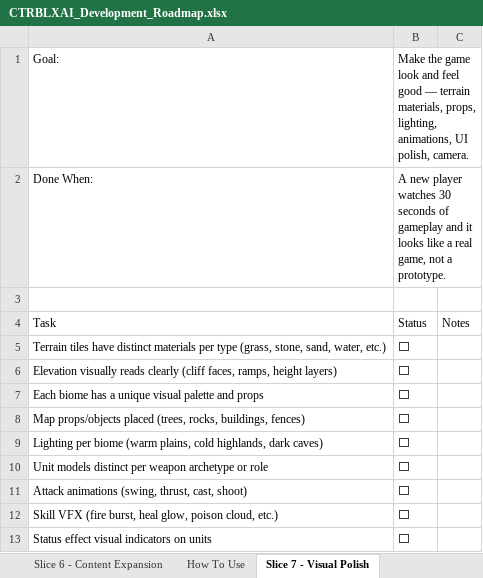
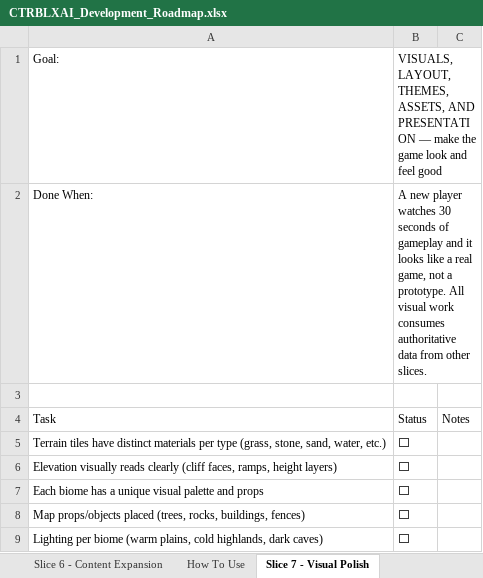
Before and after one commit to elsupremo09/CTRBLXAI, an Excel workbook: docs/CTRBLXAI_Development_Roadmap.xlsx, sheet Slice 7 - Visual Polish, drawn as a sheet; only a part is shown; the shorter side is filled out with more unchanged rows; values as stored, in another font and other column widths than the file's, no borders; the diff covers the shown part only; the diff names each change by its address in the sheet, - before the commit and + after, or states it on an @@ line.

```diff
--- a/docs/CTRBLXAI_Development_Roadmap.xlsx (sheet Slice 7 - Visual Polish)
+++ b/docs/CTRBLXAI_Development_Roadmap.xlsx (sheet Slice 7 - Visual Polish)
-B1: Make the game look and feel good — terrain materials, props, lighting, animations, UI polish, camera.
+B1: VISUALS, LAYOUT, THEMES, ASSETS, AND PRESENTATION — make the game look and feel good
-B2: …a prototype.
+B2: …a prototype. All visual work consumes authoritative data from other slices.
```
Also changed, not shown: 88 added rows and 2 edited cells elsewhere in this sheet, sheet Slice 2 - Terrain Height, sheet Slice 1 - Flat Board, sheet Slice 5 - Procedural Maps, sheet Slice 6 - Content Expansion, sheet Slice 4 - Loadouts Saving, sheet Slice 3 - Skills Combat, 1 more sheet, other sheet tabs, docs/CTRBLXAI_Build_Plan.xlsx, 11 other files.
